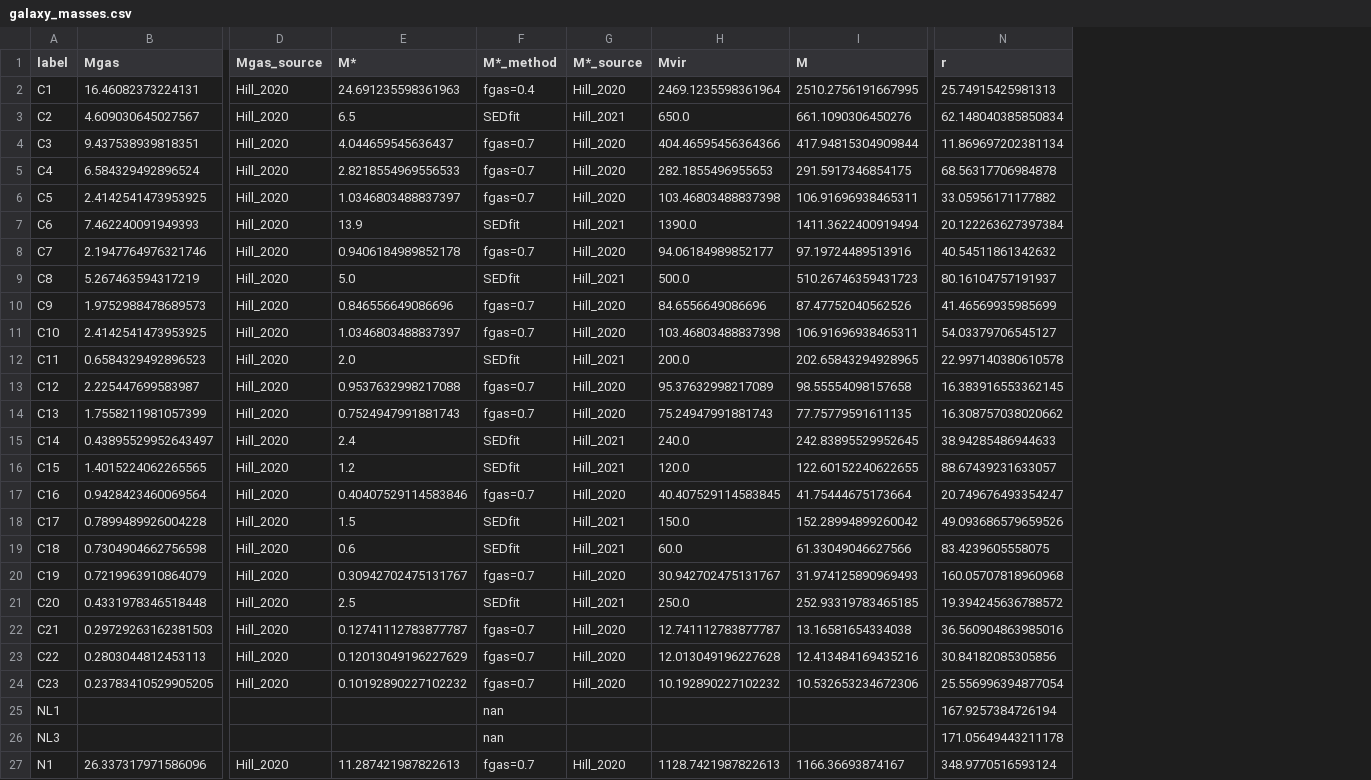
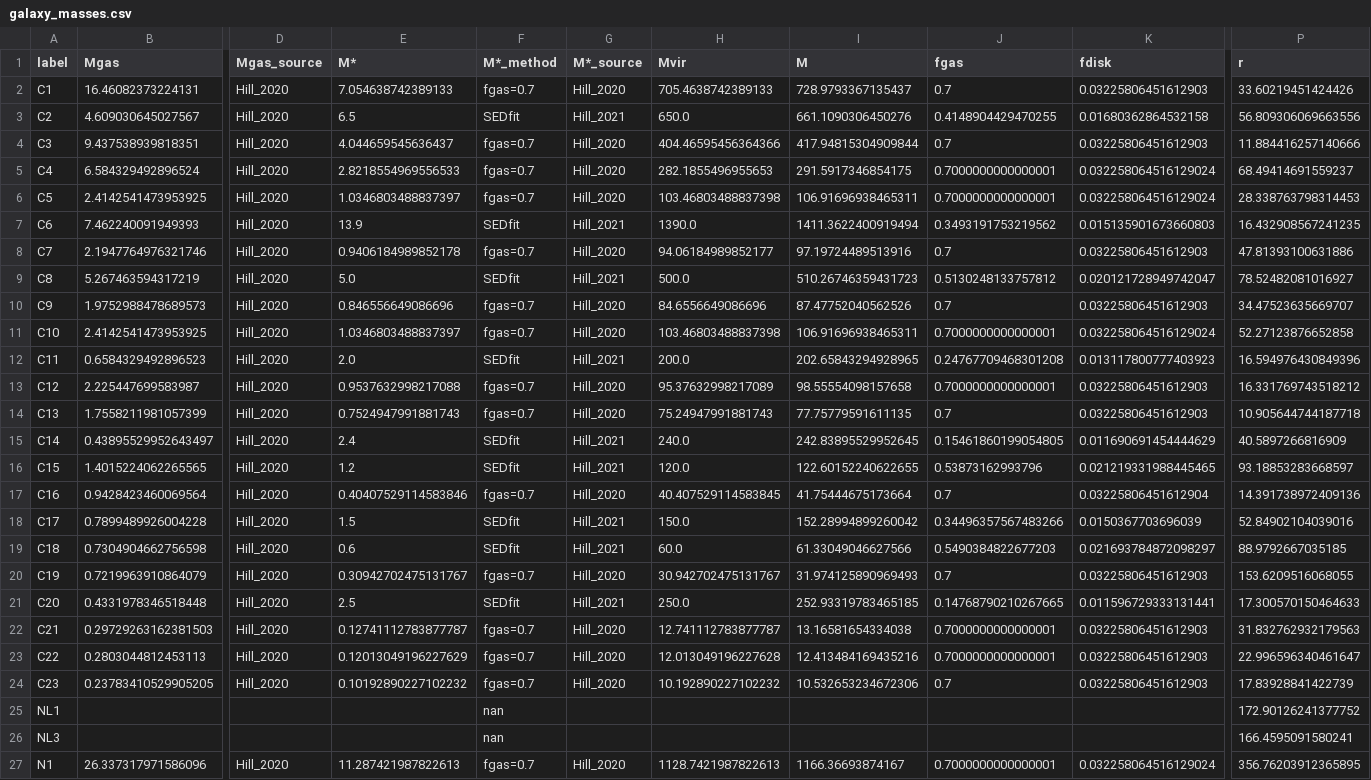
Before and after one commit to duncanmacintyre/galaxy-splicing, a CSV file: generate/galaxy_masses.csv, drawn as a sheet; only a part is shown, gaps mark what is left out; addresses are those after the commit; the diff covers the shown part only; the diff names each change by its address in the sheet, - before the commit and + after, or states it on an @@ line.

Commit message:
Add gas, disk fractions to mass tables

```diff
--- a/generate/galaxy_masses.csv
+++ b/generate/galaxy_masses.csv
+column J (fgas), rows 2-27: 0.7 | 0.4148904429470255 | 0.7 | 0.7000000000000001 | 0.7000000000000001 | 0.3493191753219562 | 0.7 | 0.5130248133757812 | 0.7 | 0.7000000000000001 | 0.24767709468301208 | 0.7000000000000001 | 0.7 | 0.15461860199054805 | 0.53873162993796 | 0.7 | 0.34496357567483266 | 0.5490384822677203 | 0.7 | 0.14768790210267665 | 0.7000000000000001 | 0.7000000000000001 | 0.7 |  |  | 0.7000000000000001
+column K (fdisk), rows 2-27: 0.03225806451612903 | 0.01680362864532158 | 0.03225806451612903 | 0.032258064516129024 | 0.032258064516129024 | 0.015135901673660803 | 0.03225806451612903 | 0.020121728949742047 | 0.03225806451612903 | 0.032258064516129024 | 0.013117800777403923 | 0.03225806451612903 | 0.03225806451612903 | 0.011690691454444629 | 0.021219331988445465 | 0.03225806451612904 | 0.0150367703696039 | 0.021693784872098297 | 0.03225806451612903 | 0.011596729333131441 | 0.03225806451612903 | 0.03225806451612903 | 0.03225806451612903 |  |  | 0.032258064516129024
-E2 (M*): 24.691235598361963
+E2 (M*): 7.054638742389133
-F2 (M*_method): fgas=0.4
+F2 (M*_method): fgas=0.7
-H2 (Mvir): 2469.1235598361964
+H2 (Mvir): 705.4638742389133
-I2 (M): 2510.2756191667995
+I2 (M): 728.9793367135437
-P2 (r): 25.74915425981313
+P2 (r): 33.60219451424426
-P3 (r): 62.148040385850834
+P3 (r): 56.809306069663556
-P4 (r): 11.869697202381134
+P4 (r): 11.884416257140666
-P5 (r): 68.56317706984878
+P5 (r): 68.49414691559237
-P6 (r): 33.05956171177882
+P6 (r): 28.338763798314453
-P7 (r): 20.122263627397384
+P7 (r): 16.432908567241235
-P8 (r): 40.54511861342632
+P8 (r): 47.81393100631886
-P9 (r): 80.16104757191937
+P9 (r): 78.52482081016927
-P10 (r): 41.46569935985699
+P10 (r): 34.47523635669707
-P11 (r): 54.03379706545127
+P11 (r): 52.27123876652858
-P12 (r): 22.997140380610578
+P12 (r): 16.594976430849396
-P13 (r): 16.383916553362145
+P13 (r): 16.331769743518212
-P14 (r): 16.308757038020662
+P14 (r): 10.905644744187718
-P15 (r): 38.94285486944633
+P15 (r): 40.5897266816909
-P16 (r): 88.67439231633057
+P16 (r): 93.18853283668597
-P17 (r): 20.749676493354247
+P17 (r): 14.391738972409136
-P18 (r): 49.093686579659526
+P18 (r): 52.84902104039016
-P19 (r): 83.4239605558075
+P19 (r): 88.9792667035185
-P20 (r): 160.05707818960968
+P20 (r): 153.6209516068055
-P21 (r): 19.394245636788572
+P21 (r): 17.300570150464633
-P22 (r): 36.560904863985016
+P22 (r): 31.832762932179563
-P23 (r): 30.84182085305856
+P23 (r): 22.996596340461647
-P24 (r): 25.556996394877054
+P24 (r): 17.83928841422739
-P25 (r): 167.9257384726194
+P25 (r): 172.90126241377752
-P26 (r): 171.05649443211178
+P26 (r): 166.4595091580241
-P27 (r): 348.9770516593124
+P27 (r): 356.76203912365895
```
Also changed, not shown: 21 edited cells elsewhere in this file, generate/galaxy_masses_95.csv, 1 other file.
